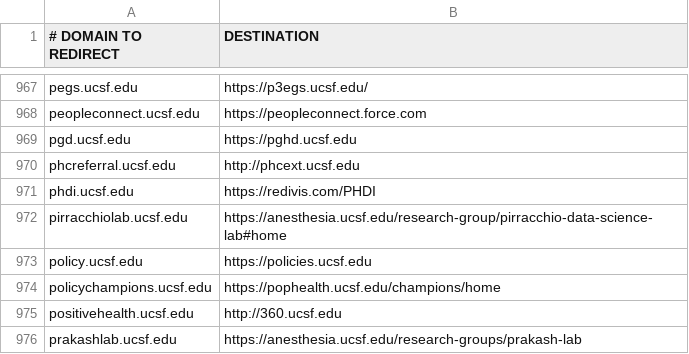
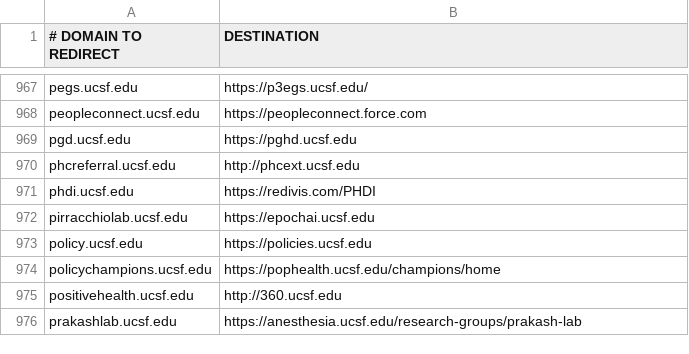
Before and after one commit to ucsf-web-services/redirect-service, a TSV file: rules.tsv, drawn as a sheet; only a part is shown, gaps mark what is left out.

Commit message:
redirect for pirachiolab modify

```diff
--- a/rules.tsv
+++ b/rules.tsv
@@ -971,3 +971,3 @@ phcreferral.ucsf.edu	http://phcext.ucsf.edu
 phdi.ucsf.edu	https://redivis.com/PHDI
-pirracchiolab.ucsf.edu	https://anesthesia.ucsf.edu/research-group/pirracchio-data-science-lab#home
+pirracchiolab.ucsf.edu	https://epochai.ucsf.edu
 policy.ucsf.edu	https://policies.ucsf.edu
```
